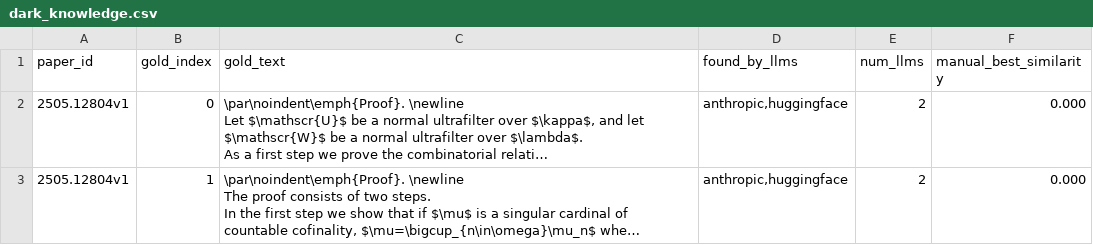
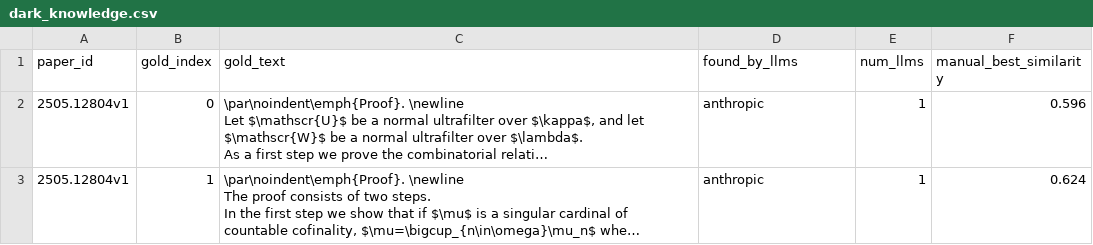
Before and after one commit to orzuk/Saranga, a CSV file: src/LLMVersion/proof_eval/dark_knowledge.csv, drawn as a sheet; only a part is shown; long unchanged cells end in …; the diff covers the shown part only; the diff names each change by its address in the sheet, - before the commit and + after, or states it on an @@ line.

```diff
--- a/src/LLMVersion/proof_eval/dark_knowledge.csv
+++ b/src/LLMVersion/proof_eval/dark_knowledge.csv
-D2:D3 (found_by_llms): anthropic,huggingface
+D2:D3 (found_by_llms): anthropic
-E2:E3 (num_llms): 2
+E2:E3 (num_llms): 1
-F2 (manual_best_similarity): 0.000
+F2 (manual_best_similarity): 0.596
-F3 (manual_best_similarity): 0.000
+F3 (manual_best_similarity): 0.624
```
Also changed, not shown: 3 removed rows and 7 edited cells elsewhere in this file, src/LLMVersion/proof_eval/dark_knowledge_validation.csv, 33 other files.
